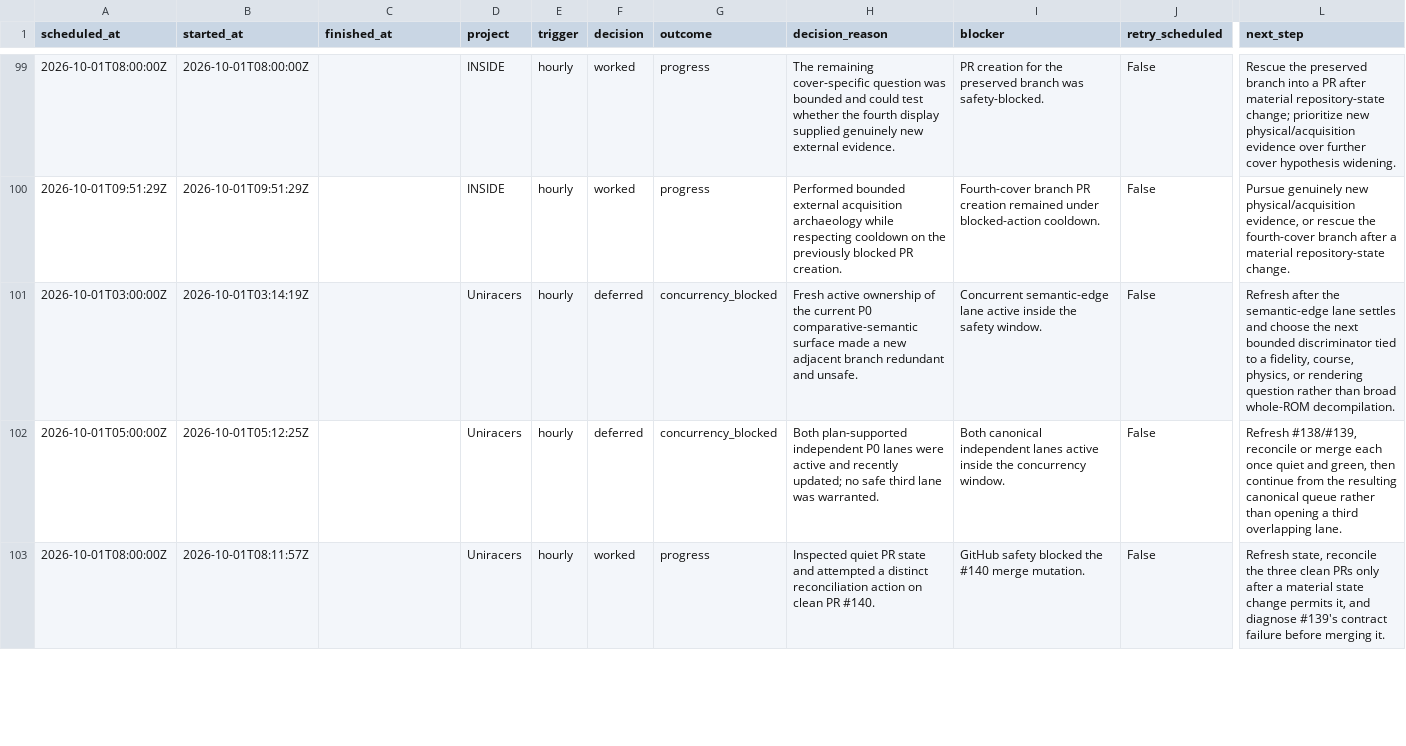
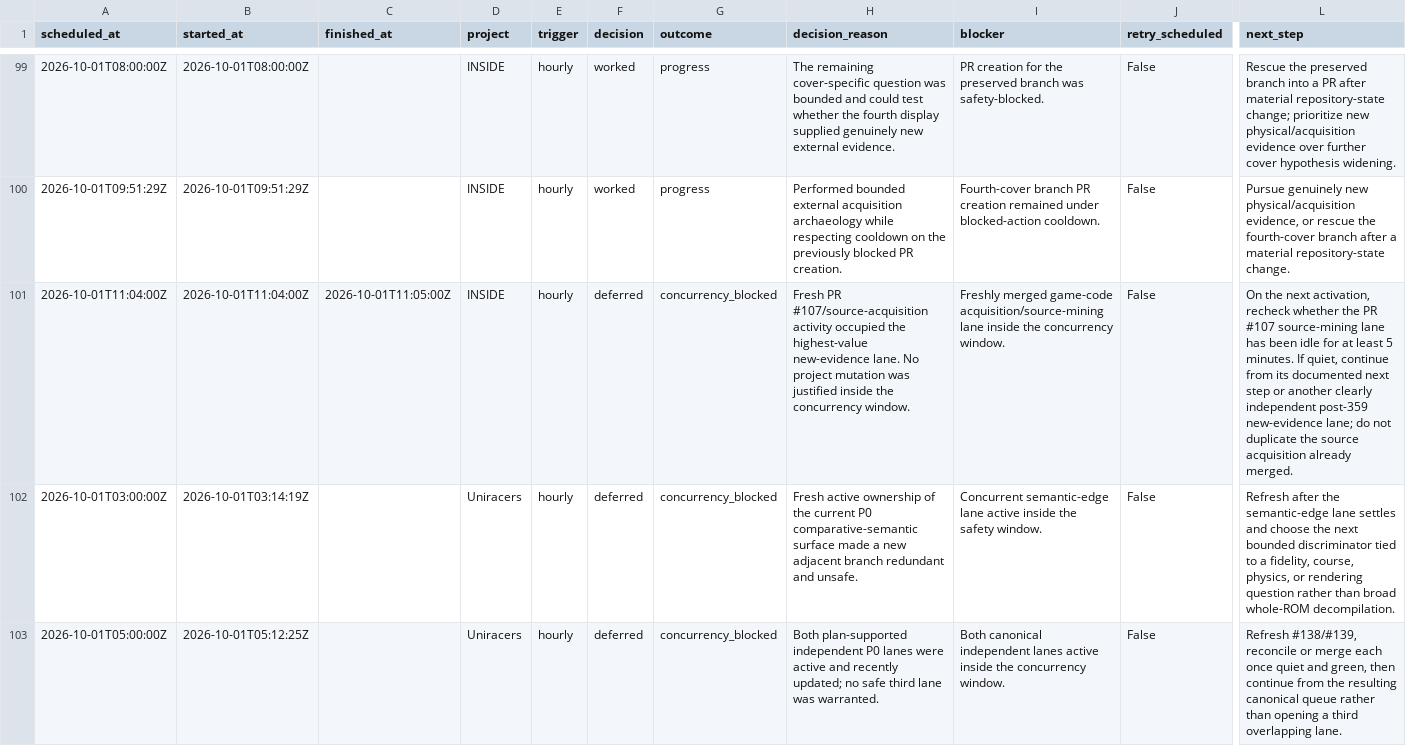
Before and after one commit to GBIDEVELOPMENT/general-purpose, a CSV file: reports/automation-runs.csv, drawn as a sheet; only a part is shown, gaps mark what is left out; the shorter side is filled out with more unchanged rows; rows hold the shown columns only; the diff names each change by its address in the sheet, - before the commit and + after, or states it on an @@ line.

```diff
--- a/reports/automation-runs.csv
+++ b/reports/automation-runs.csv
+row 101: 2026-10-01T11:04:00Z | 2026-10-01T11:04:00Z | 2026-10-01T11:05:00Z | INSIDE | hourly | deferred | concurrency_blocked | Fresh PR #107/source-acquisition activity occupied the highest-value new-evidence lane. No project mutation was justified inside the concurrency window. | Freshly merged game-code acquisition/source-mining lane inside the concurrency window. | False | On the next activation, recheck whether the PR #107 source-mining lane has been idle for at least 5 minutes. If quiet, continue from its documented next step or another clearly independent post-359 new-evidence lane; do not duplicate the source acquisition already merged.
```
Also changed, not shown: 1 other file.
